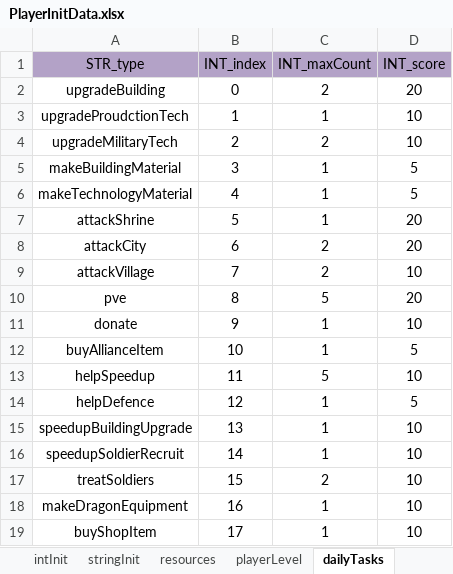
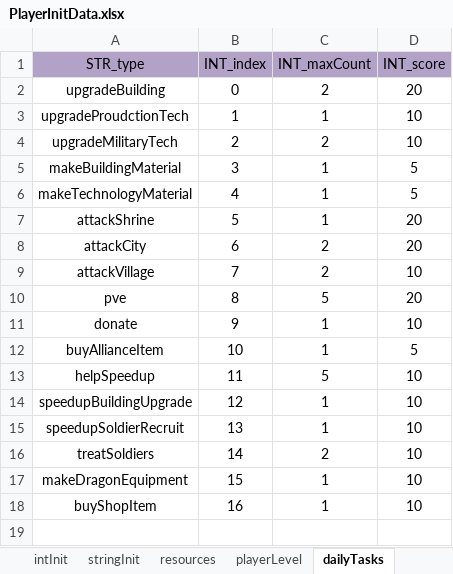
Before and after one commit to ModunZhang/dragonfall_client, an Excel workbook: Dragonfall/gameData/shared/PlayerInitData.xlsx, sheet dailyTasks, drawn as a sheet; values as stored, in another font and other column widths than the file's, no borders; removed rows and columns are numbered as before the commit, all else as after; the diff names each change by its address in the sheet, - before the commit and + after, or states it on an @@ line.

```diff
--- a/Dragonfall/gameData/shared/PlayerInitData.xlsx (sheet dailyTasks)
+++ b/Dragonfall/gameData/shared/PlayerInitData.xlsx (sheet dailyTasks)
-row 14: helpDefence | 12 | 1 | 5
-B14 (INT_index): 13
+B14 (INT_index): 12
-B15 (INT_index): 14
+B15 (INT_index): 13
-B16 (INT_index): 15
+B16 (INT_index): 14
-B17 (INT_index): 16
+B17 (INT_index): 15
-B18 (INT_index): 17
+B18 (INT_index): 16
```
Also changed, not shown: sheet intInit, Dragonfall/gameData/shared/AllianceInitData.xlsx, Dragonfall/gameData/shared/BuildingFunction.xlsx, 29 other files.
